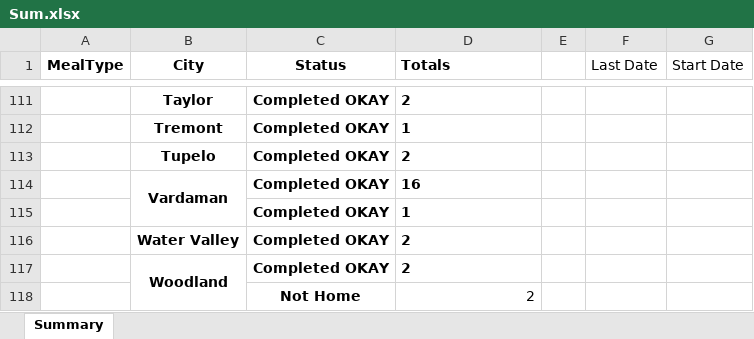
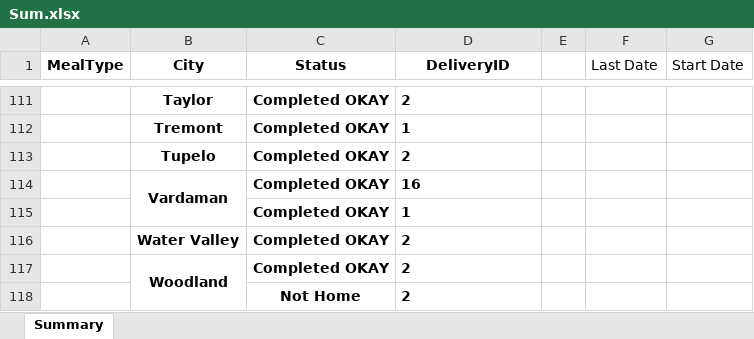
Before and after one commit to LatheWard/Weekly, an Excel workbook: Sum.xlsx, sheet Summary, drawn as a sheet; only a part is shown, gaps mark what is left out; values as stored, in another font and other column widths than the file's, no borders; the diff names each change by its address in the sheet, - before the commit and + after, or states it on an @@ line.

```diff
--- a/Sum.xlsx (sheet Summary)
+++ b/Sum.xlsx (sheet Summary)
-D1: Totals
+D1: DeliveryID
-D1 alignment: left
+D1 alignment: center
@@ D118 bold: off → on, alignment: right → left @@
```
Also changed, not shown: 1 other file.
